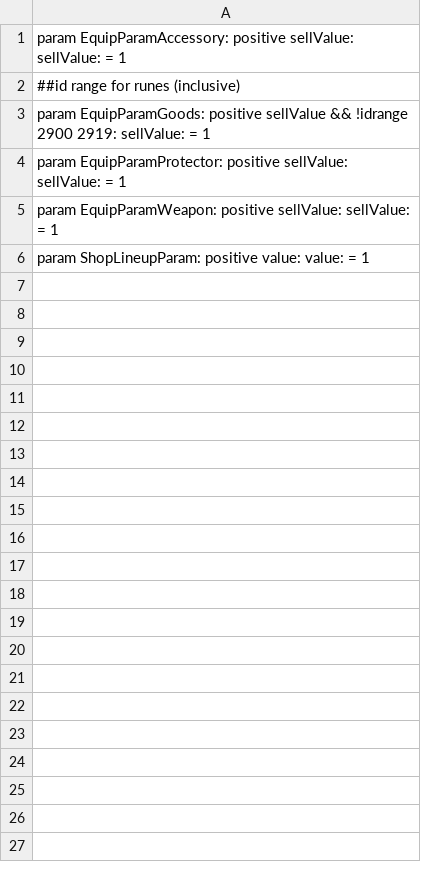
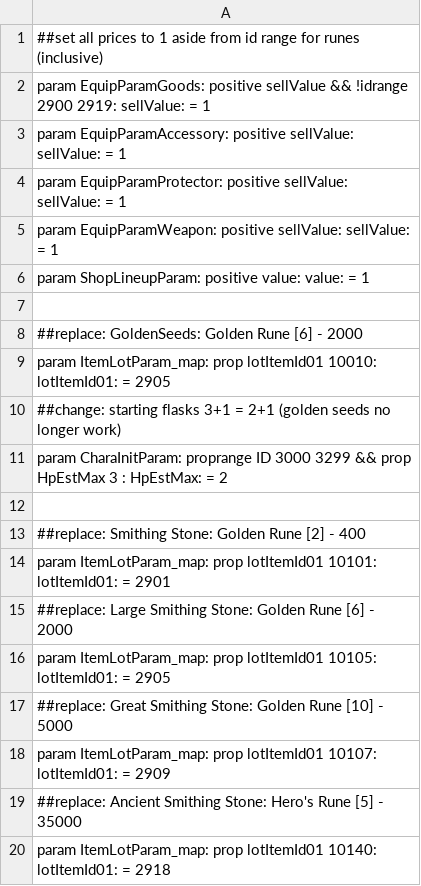
Before and after one commit to WhiteG00se/ER_QualityConvergence, a CSV file: tobi_src/massEdit.csv, drawn as a sheet; only a part is shown; the diff covers the shown part only.

Commit message:
Update massEdit.csv

```diff
--- a/tobi_src/massEdit.csv
+++ b/tobi_src/massEdit.csv
@@ -1,4 +1,4 @@
+##set all prices to 1 aside from id range for runes (inclusive)
+param EquipParamGoods: positive sellValue && !idrange 2900 2919: sellValue: = 1
 param EquipParamAccessory: positive sellValue: sellValue: = 1
-##id range for runes (inclusive)
-param EquipParamGoods: positive sellValue && !idrange 2900 2919: sellValue: = 1
 param EquipParamProtector: positive sellValue: sellValue: = 1
@@ -6 +6,15 @@ param EquipParamWeapon: positive sellValue: sellValue: = 1
 param ShopLineupParam: positive value: value: = 1
+
+##replace: GoldenSeeds: Golden Rune [6] - 2000
+param ItemLotParam_map: prop lotItemId01 10010: lotItemId01: = 2905
+##change: starting flasks 3+1 = 2+1 (golden seeds no longer work)
+param CharaInitParam: proprange ID 3000 3299 && prop HpEstMax 3 : HpEstMax: = 2
+
+##replace: Smithing Stone: Golden Rune [2] - 400
+param ItemLotParam_map: prop lotItemId01 10101: lotItemId01: = 2901
+##replace: Large Smithing Stone: Golden Rune [6] - 2000
+param ItemLotParam_map: prop lotItemId01 10105: lotItemId01: = 2905
+##replace: Great Smithing Stone: Golden Rune [10] - 5000
+param ItemLotParam_map: prop lotItemId01 10107: lotItemId01: = 2909
+##replace: Ancient Smithing Stone: Hero's Rune [5] - 35000
+param ItemLotParam_map: prop lotItemId01 10140: lotItemId01: = 2918
```
Also changed, not shown: 20 added rows elsewhere in this file.
